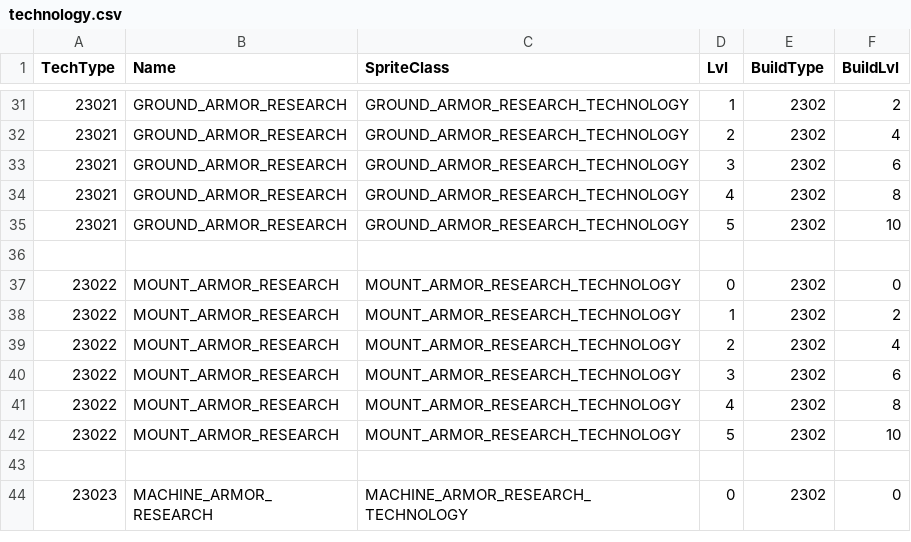
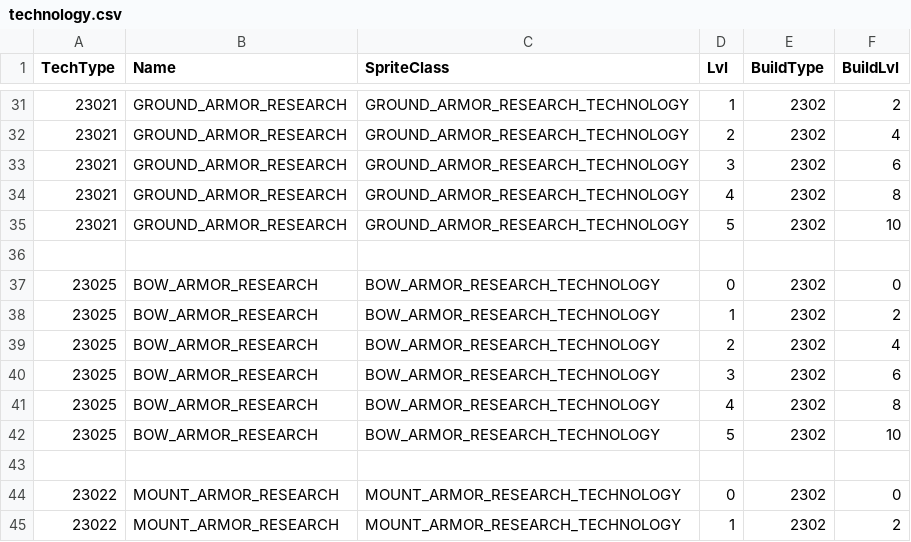
Before and after one commit to giulianob/tribalhero, a CSV file: conf/csv/technology.csv, drawn as a sheet; only a part is shown, gaps mark what is left out; the shorter side is filled out with more unchanged rows; the diff names each change by its address in the sheet, - before the commit and + after, or states it on an @@ line.

Commit message:
Updated blacksmith and armory technology.

```diff
--- a/conf/csv/technology.csv
+++ b/conf/csv/technology.csv
+row 37: 23025 | BOW_ARMOR_RESEARCH | BOW_ARMOR_RESEARCH_TECHNOLOGY | 0 | 2302 | 0
+row 38: 23025 | BOW_ARMOR_RESEARCH | BOW_ARMOR_RESEARCH_TECHNOLOGY | 1 | 2302 | 2
+row 39: 23025 | BOW_ARMOR_RESEARCH | BOW_ARMOR_RESEARCH_TECHNOLOGY | 2 | 2302 | 4
+row 40: 23025 | BOW_ARMOR_RESEARCH | BOW_ARMOR_RESEARCH_TECHNOLOGY | 3 | 2302 | 6
+row 41: 23025 | BOW_ARMOR_RESEARCH | BOW_ARMOR_RESEARCH_TECHNOLOGY | 4 | 2302 | 8
+row 42: 23025 | BOW_ARMOR_RESEARCH | BOW_ARMOR_RESEARCH_TECHNOLOGY | 5 | 2302 | 10
+row 43: (empty)
```
Also changed, not shown: conf/csv/lang.technologys.csv, conf/csv/technology_effects.csv.
